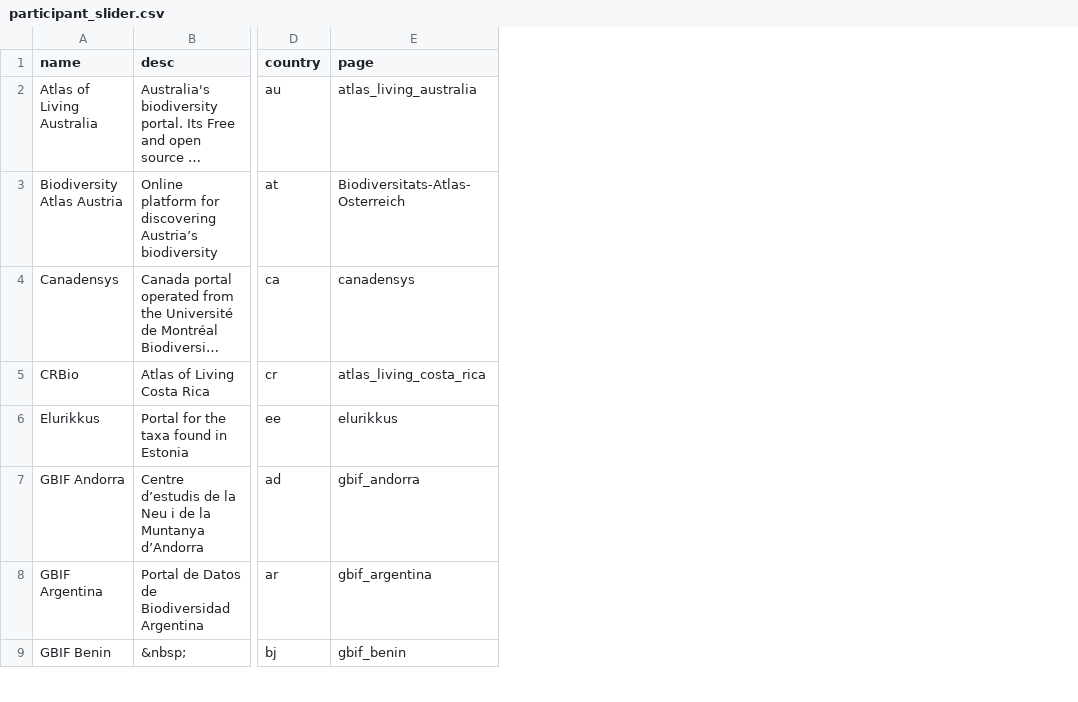
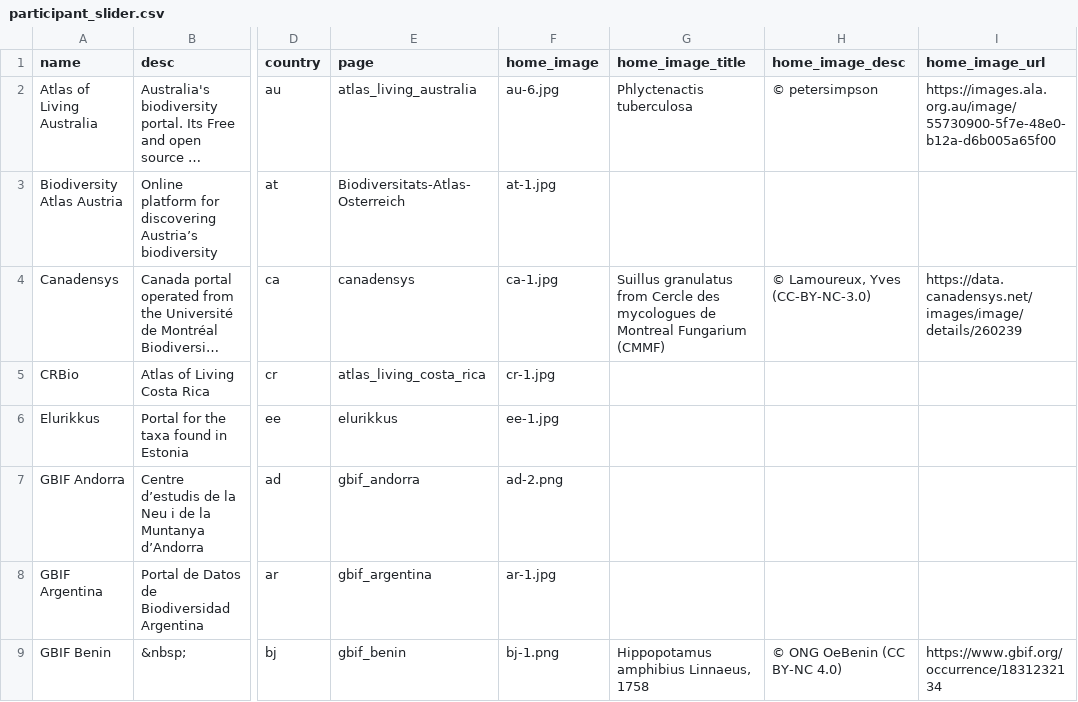
Before and after one commit to gbif/la-website, a CSV file: _data/participant_slider.csv, drawn as a sheet; only a part is shown, gaps mark what is left out; long unchanged cells end in …; the diff names each change by its address in the sheet, - before the commit and + after, or states it on an @@ line.

Commit message:
Improved carousel images

```diff
--- a/_data/participant_slider.csv
+++ b/_data/participant_slider.csv
+column F (home_image), rows 2-9: au-6.jpg | at-1.jpg | ca-1.jpg | cr-1.jpg | ee-1.jpg | ad-2.png | ar-1.jpg | bj-1.png
+column G (home_image_title), rows 2-9: Phlyctenactis tuberculosa |  | Suillus granulatus from Cercle des mycologues de Montreal Fungarium (CMMF) |  |  |  |  | Hippopotamus amphibius Linnaeus, 1758
+column H (home_image_desc), rows 2-9: © petersimpson |  | © Lamoureux, Yves (CC-BY-NC-3.0) |  |  |  |  | © ONG OeBenin (CC BY-NC 4.0)
+column I (home_image_url), rows 2-9: https://images.ala.org.au/image/55730900-5f7e-48e0-b12a-d6b005a65f00 |  | https://data.canadensys.net/images/image/details/260239 |  |  |  |  | https://www.gbif.org/occurrence/1831232134
```
Also changed, not shown: 21 other files.
